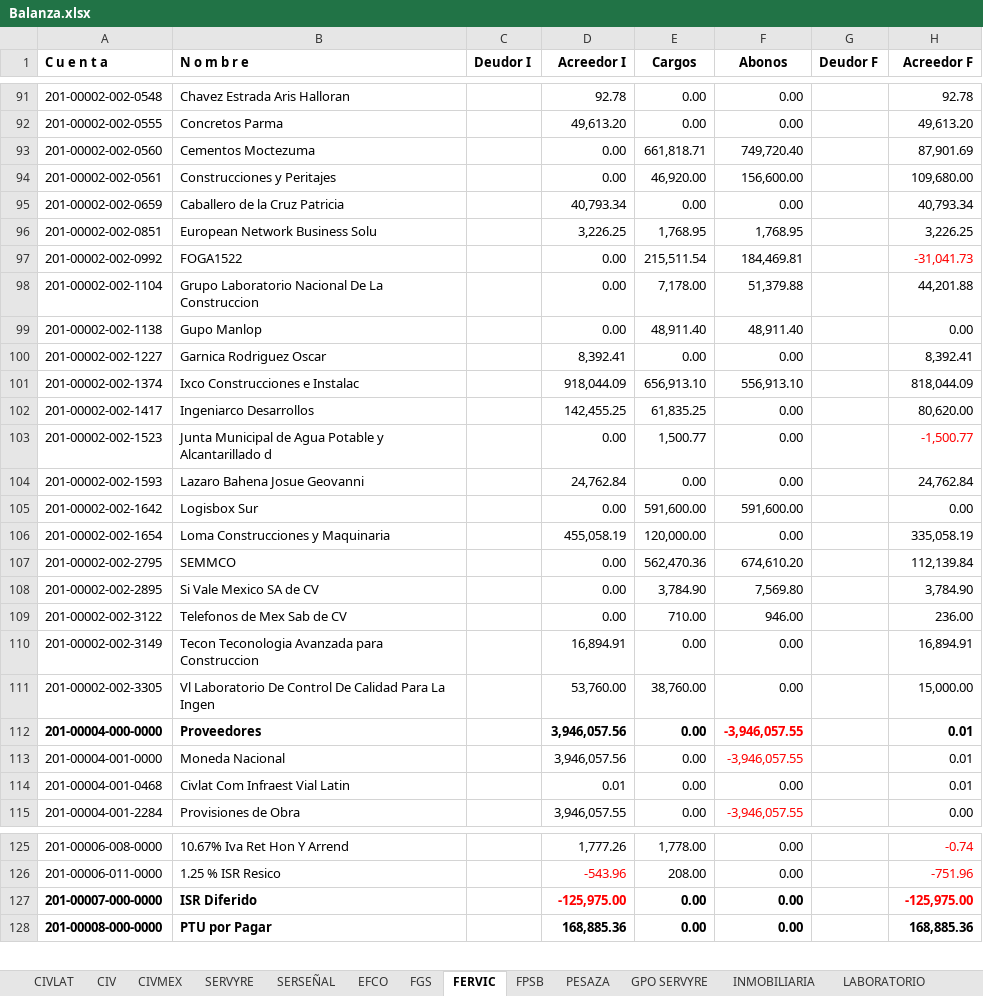
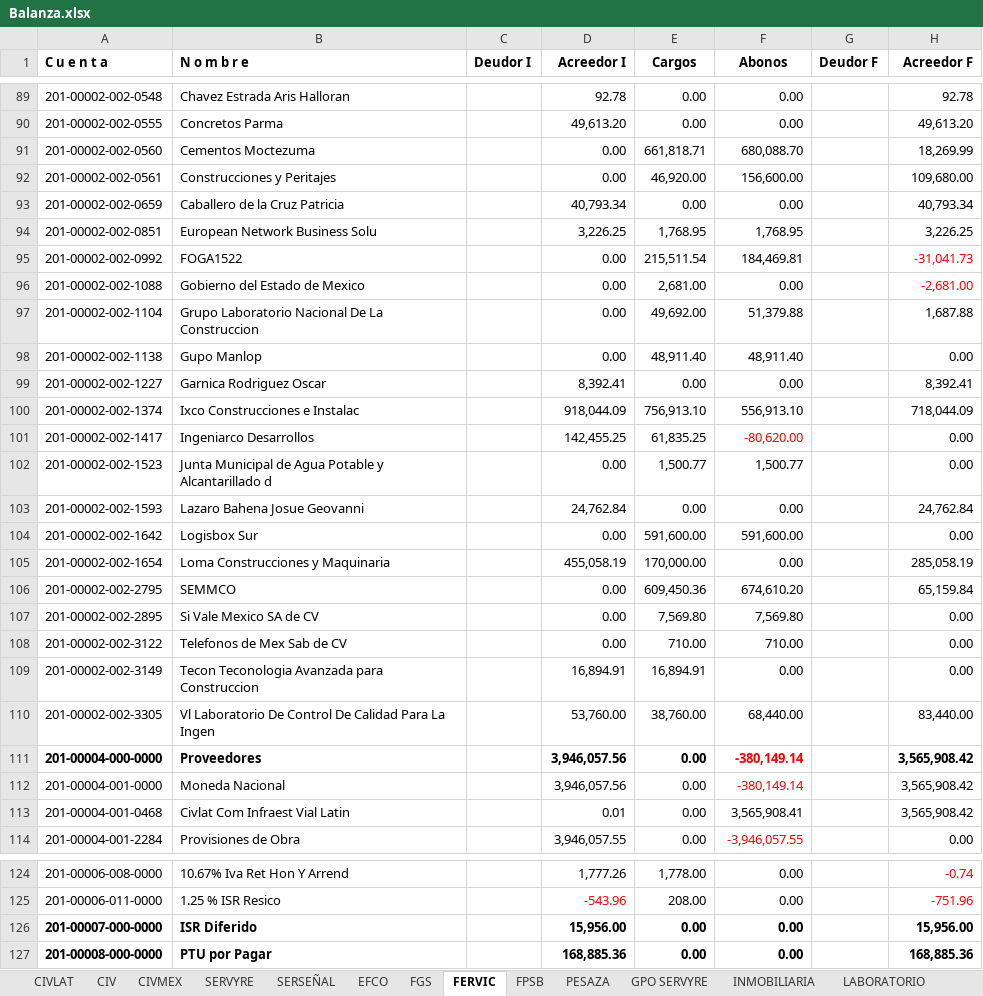
Before and after one commit to EduardoCampa/dashboard-financiero, an Excel workbook: Balanzas/2026/09/Balanza.xlsx, sheet FERVIC, drawn as a sheet; only a part is shown, gaps mark what is left out; values as stored, in another font and other column widths than the file's, no borders; addresses are those after the commit; the diff covers the shown part only; the diff names each change by its address in the sheet, - before the commit and + after, or states it on an @@ line.

```diff
--- a/Balanzas/2026/09/Balanza.xlsx (sheet FERVIC)
+++ b/Balanzas/2026/09/Balanza.xlsx (sheet FERVIC)
-F91 (Abonos): 749,720.40
+F91 (Abonos): 680,088.70
-H91 (Acreedor F): 87,901.69
+H91 (Acreedor F): 18,269.99
+row 96: 201-00002-002-1088 | Gobierno del Estado de Mexico |  | 0.00 | 2,681.00 | 0.00 |  | -2,681.00
-E97 (Cargos): 7,178.00
+E97 (Cargos): 49,692.00
-H97 (Acreedor F): 44,201.88
+H97 (Acreedor F): 1,687.88
-E100 (Cargos): 656,913.10
+E100 (Cargos): 756,913.10
-H100 (Acreedor F): 818,044.09
+H100 (Acreedor F): 718,044.09
-F101 (Abonos): 0.00
+F101 (Abonos): -80,620.00
-F101 text colour: black
+F101 text colour: #FF0000
-H101 (Acreedor F): 80,620.00
+H101 (Acreedor F): 0.00
-F102 (Abonos): 0.00
+F102 (Abonos): 1,500.77
-H102 (Acreedor F): -1,500.77
+H102 (Acreedor F): 0.00
-H102 text colour: #FF0000
+H102 text colour: black
-E105 (Cargos): 120,000.00
+E105 (Cargos): 170,000.00
-H105 (Acreedor F): 335,058.19
+H105 (Acreedor F): 285,058.19
-E106 (Cargos): 562,470.36
+E106 (Cargos): 609,450.36
-H106 (Acreedor F): 112,139.84
+H106 (Acreedor F): 65,159.84
-E107 (Cargos): 3,784.90
+E107 (Cargos): 7,569.80
-H107 (Acreedor F): 3,784.90
+H107 (Acreedor F): 0.00
-F108 (Abonos): 946.00
+F108 (Abonos): 710.00
-H108 (Acreedor F): 236.00
+H108 (Acreedor F): 0.00
-E109 (Cargos): 0.00
+E109 (Cargos): 16,894.91
-H109 (Acreedor F): 16,894.91
+H109 (Acreedor F): 0.00
-F110 (Abonos): 0.00
+F110 (Abonos): 68,440.00
-H110 (Acreedor F): 15,000.00
+H110 (Acreedor F): 83,440.00
-F111:F112 (Abonos): -3,946,057.55
+F111:F112 (Abonos): -380,149.14
-H111:H113 (Acreedor F): 0.01
+H111:H113 (Acreedor F): 3,565,908.42
-F113 (Abonos): 0.00
+F113 (Abonos): 3,565,908.41
-D126 (Acreedor I): -125,975.00
+D126 (Acreedor I): 15,956.00
-D126 text colour: #FF0000
+D126 text colour: black
-H126 (Acreedor F): -125,975.00
+H126 (Acreedor F): 15,956.00
-H126 text colour: #FF0000
+H126 text colour: black
```
Also changed, not shown: 5 added rows, 2 removed rows, 137 edited cells and cell formats elsewhere in this sheet, sheet CIVLAT, sheet SERVYRE, sheet EFCO, sheet LATIN, sheet GPO SERVYRE.
